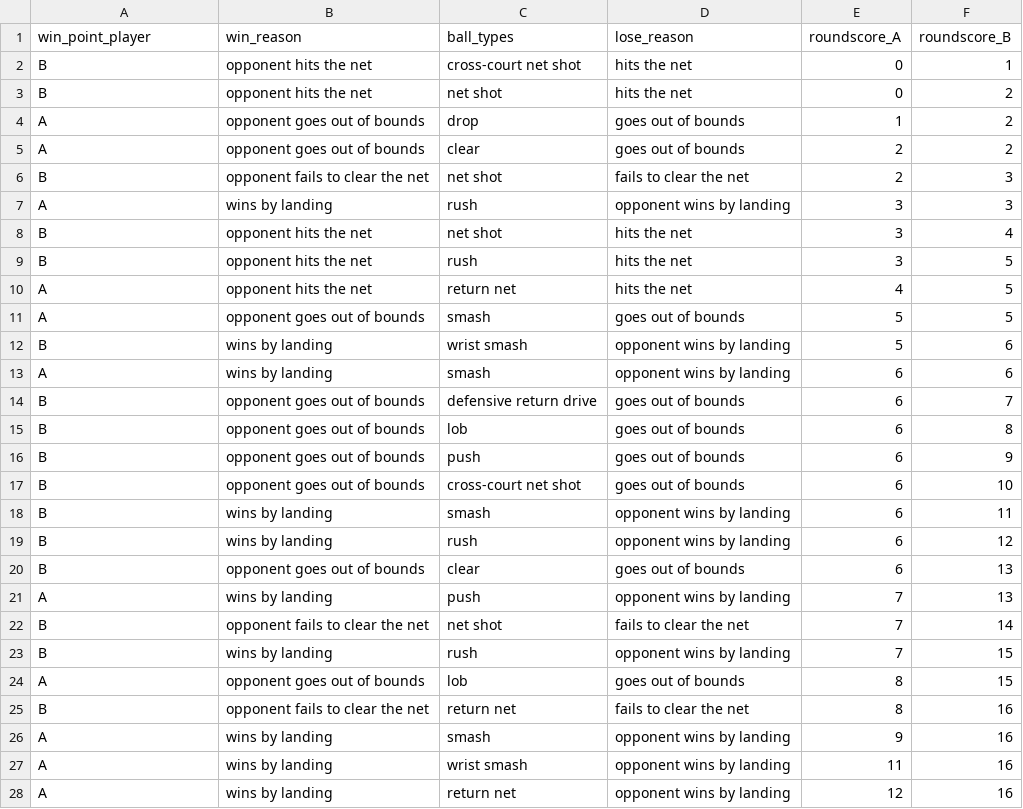
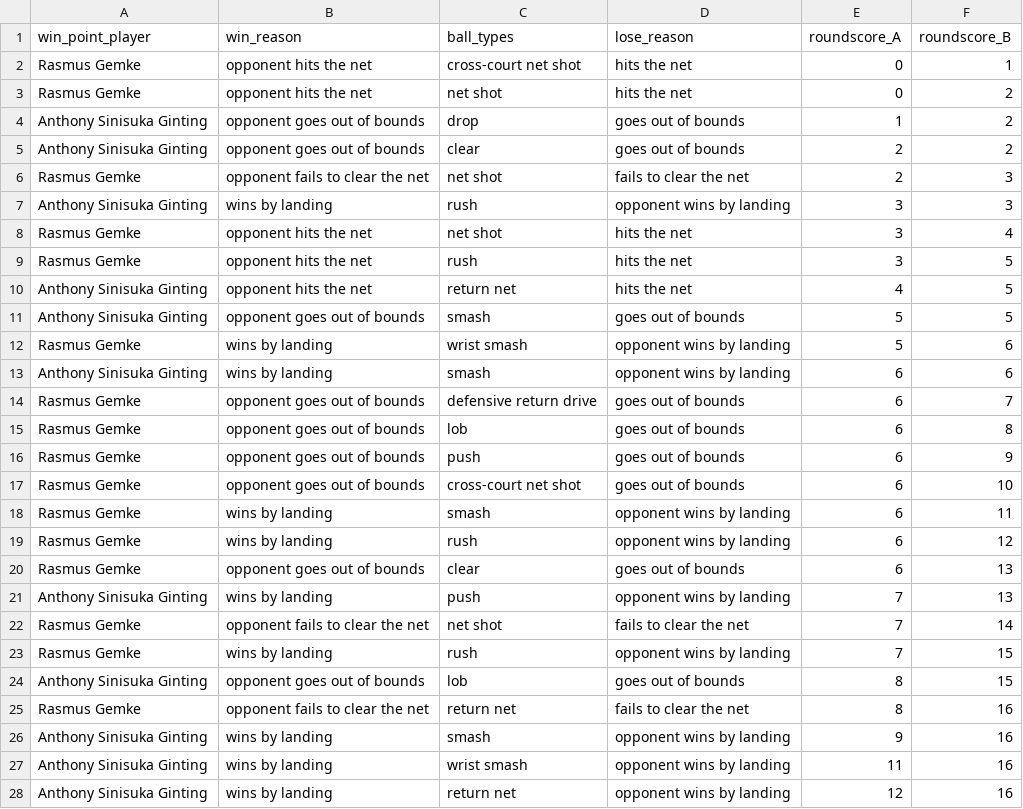
Before and after one commit to AndyChiangSH/BADGE, a CSV file: csv/Anthony_Sinisuka_Ginting_Rasmus_Gemke_YONEX_Thailand_Open_2021_QuarterFinals/set2.csv, drawn as a sheet; only a part is shown; the diff covers the shown part only.

```diff
--- a/csv/Anthony_Sinisuka_Ginting_Rasmus_Gemke_YONEX_Thailand_Open_2021_QuarterFinals/set2.csv
+++ b/csv/Anthony_Sinisuka_Ginting_Rasmus_Gemke_YONEX_Thailand_Open_2021_QuarterFinals/set2.csv
@@ -1,28 +1,28 @@
 win_point_player,win_reason,ball_types,lose_reason,roundscore_A,roundscore_B
-B,opponent hits the net,cross-court net shot,hits the net,0,1
-B,opponent hits the net,net shot,hits the net,0,2
-A,opponent goes out of bounds,drop,goes out of bounds,1,2
-A,opponent goes out of bounds,clear,goes out of bounds,2,2
-B,opponent fails to clear the net,net shot,fails to clear the net,2,3
-A,wins by landing,rush,opponent wins by landing,3,3
-B,opponent hits the net,net shot,hits the net,3,4
-B,opponent hits the net,rush,hits the net,3,5
-A,opponent hits the net,return net,hits the net,4,5
-A,opponent goes out of bounds,smash,goes out of bounds,5,5
-B,wins by landing,wrist smash,opponent wins by landing,5,6
-A,wins by landing,smash,opponent wins by landing,6,6
-B,opponent goes out of bounds,defensive return drive,goes out of bounds,6,7
-B,opponent goes out of bounds,lob,goes out of bounds,6,8
-B,opponent goes out of bounds,push,goes out of bounds,6,9
-B,opponent goes out of bounds,cross-court net shot,goes out of bounds,6,10
-B,wins by landing,smash,opponent wins by landing,6,11
-B,wins by landing,rush,opponent wins by landing,6,12
-B,opponent goes out of bounds,clear,goes out of bounds,6,13
-A,wins by landing,push,opponent wins by landing,7,13
-B,opponent fails to clear the net,net shot,fails to clear the net,7,14
-B,wins by landing,rush,opponent wins by landing,7,15
-A,opponent goes out of bounds,lob,goes out of bounds,8,15
-B,opponent fails to clear the net,return net,fails to clear the net,8,16
-A,wins by landing,smash,opponent wins by landing,9,16
-A,wins by landing,wrist smash,opponent wins by landing,11,16
-A,wins by landing,return net,opponent wins by landing,12,16
+Rasmus Gemke,opponent hits the net,cross-court net shot,hits the net,0,1
+Rasmus Gemke,opponent hits the net,net shot,hits the net,0,2
+Anthony Sinisuka Ginting,opponent goes out of bounds,drop,goes out of bounds,1,2
+Anthony Sinisuka Ginting,opponent goes out of bounds,clear,goes out of bounds,2,2
+Rasmus Gemke,opponent fails to clear the net,net shot,fails to clear the net,2,3
+Anthony Sinisuka Ginting,wins by landing,rush,opponent wins by landing,3,3
+Rasmus Gemke,opponent hits the net,net shot,hits the net,3,4
+Rasmus Gemke,opponent hits the net,rush,hits the net,3,5
+Anthony Sinisuka Ginting,opponent hits the net,return net,hits the net,4,5
+Anthony Sinisuka Ginting,opponent goes out of bounds,smash,goes out of bounds,5,5
+Rasmus Gemke,wins by landing,wrist smash,opponent wins by landing,5,6
+Anthony Sinisuka Ginting,wins by landing,smash,opponent wins by landing,6,6
+Rasmus Gemke,opponent goes out of bounds,defensive return drive,goes out of bounds,6,7
+Rasmus Gemke,opponent goes out of bounds,lob,goes out of bounds,6,8
+Rasmus Gemke,opponent goes out of bounds,push,goes out of bounds,6,9
+Rasmus Gemke,opponent goes out of bounds,cross-court net shot,goes out of bounds,6,10
+Rasmus Gemke,wins by landing,smash,opponent wins by landing,6,11
+Rasmus Gemke,wins by landing,rush,opponent wins by landing,6,12
+Rasmus Gemke,opponent goes out of bounds,clear,goes out of bounds,6,13
+Anthony Sinisuka Ginting,wins by landing,push,opponent wins by landing,7,13
+Rasmus Gemke,opponent fails to clear the net,net shot,fails to clear the net,7,14
+Rasmus Gemke,wins by landing,rush,opponent wins by landing,7,15
+Anthony Sinisuka Ginting,opponent goes out of bounds,lob,goes out of bounds,8,15
+Rasmus Gemke,opponent fails to clear the net,return net,fails to clear the net,8,16
+Anthony Sinisuka Ginting,wins by landing,smash,opponent wins by landing,9,16
+Anthony Sinisuka Ginting,wins by landing,wrist smash,opponent wins by landing,11,16
+Anthony Sinisuka Ginting,wins by landing,return net,opponent wins by landing,12,16
```
Also changed, not shown: 12 edited cells elsewhere in this file, csv/An_Se_Young_Ratchanok_Intanon_YONEX_Thailand_Open_2021_QuarterFinals/set1.csv, csv/Anthony_Sinisuka_Ginting_Rasmus_Gemke_YONEX_Thailand_Open_2021_QuarterFinals/set1.csv, 52 other files.
